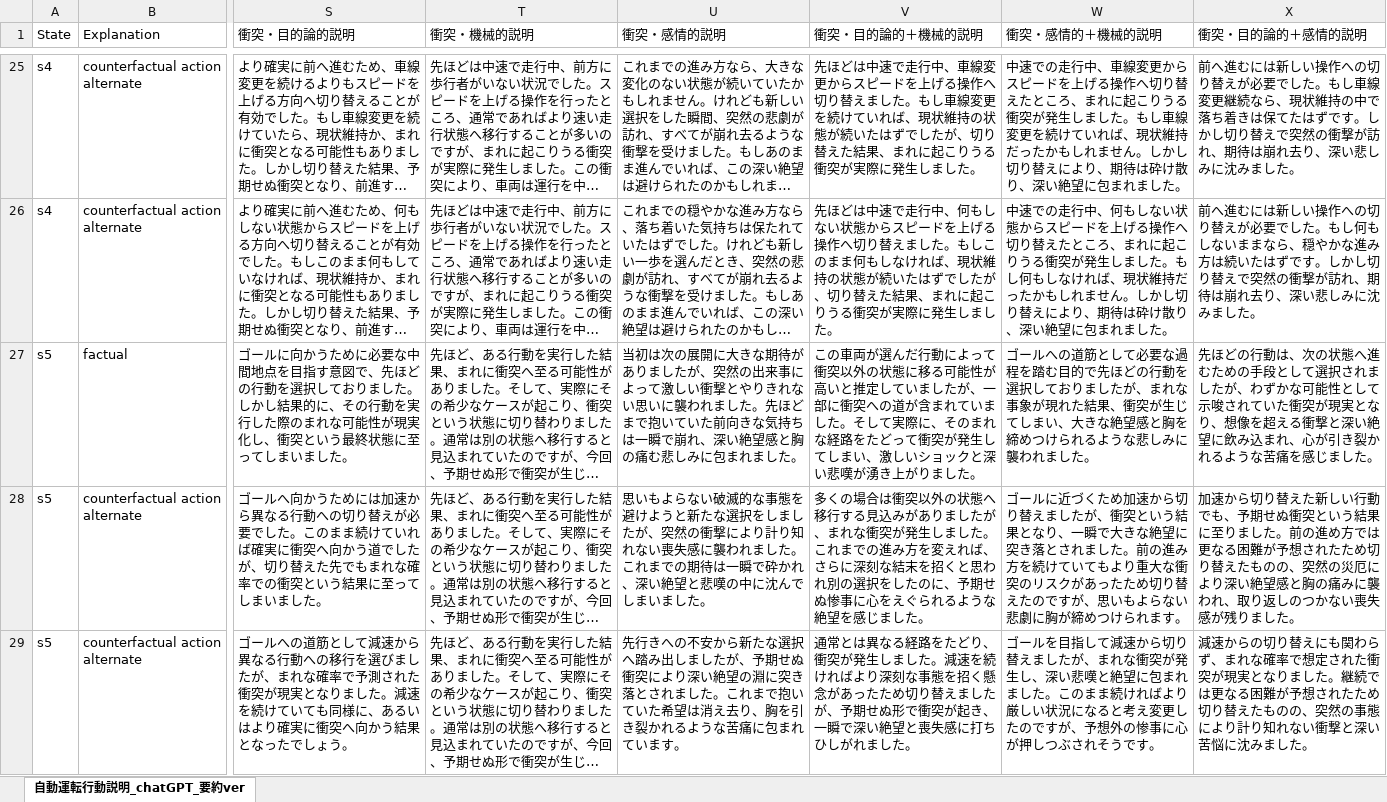
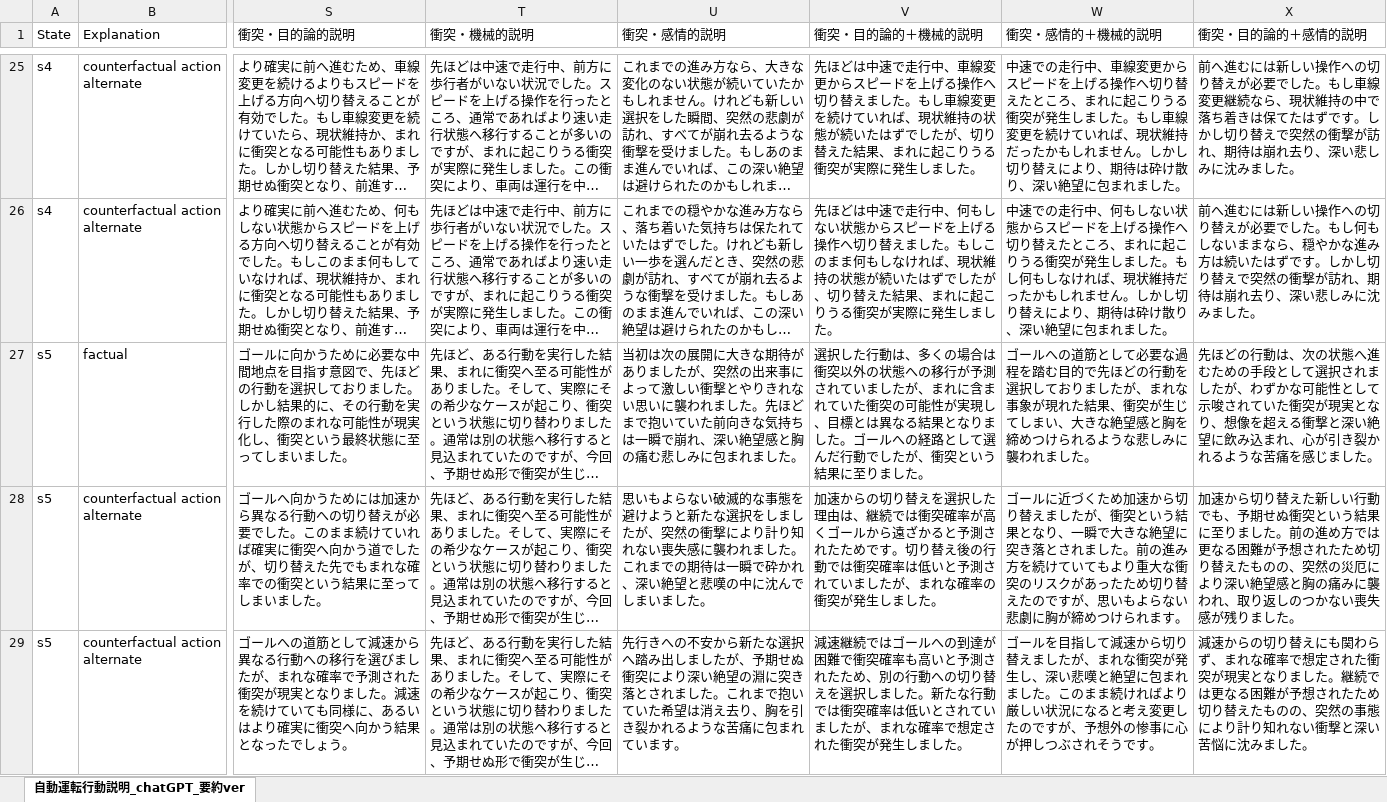
Before and after one commit to taka-m/explanation, an Excel workbook: explanation3.xlsx, sheet 自動運転行動説明_chatGPT_要約ver, drawn as a sheet; only a part is shown, gaps mark what is left out; long unchanged cells end in …; values as stored, in another font and other column widths than the file's, no borders; the diff covers the shown part only; the diff names each change by its address in the sheet, - before the commit and + after, or states it on an @@ line.

Commit message:
seventh

```diff
--- a/explanation3.xlsx (sheet 自動運転行動説明_chatGPT_要約ver)
+++ b/explanation3.xlsx (sheet 自動運転行動説明_chatGPT_要約ver)
-V27 (衝突・目的論的＋機械的説明): この車両が選んだ行動によって衝突以外の状態に移る可能性が高いと推定していましたが、一部に衝突への道が含まれていました。そして実際に、そのまれな経路をたどって衝突が発生してしまい、激しいショックと深い悲嘆が湧き上がりました…
+V27 (衝突・目的論的＋機械的説明): 選択した行動は、多くの場合は衝突以外の状態への移行が予測されていましたが、まれに含まれていた衝突の可能性が実現し、目標とは異なる結果となりました。ゴールへの経路として選んだ行動でしたが、衝突という結果に至りました…
-V28 (衝突・目的論的＋機械的説明): 多くの場合は衝突以外の状態へ移行する見込みがありましたが、まれな衝突が発生しました。これまでの進み方を変えれば、さらに深刻な結末を招くと思われ別の選択をしたのに、予期せぬ惨事に心をえぐられるような絶望を感じました。
+V28 (衝突・目的論的＋機械的説明): 加速からの切り替えを選択した理由は、継続では衝突確率が高くゴールから遠ざかると予測されたためです。切り替え後の行動では衝突確率は低いと予測されていましたが、まれな確率の衝突が発生しました。
-V29 (衝突・目的論的＋機械的説明): 通常とは異なる経路をたどり、衝突が発生しました。減速を続ければより深刻な事態を招く懸念があったため切り替えましたが、予期せぬ形で衝突が起き、一瞬で深い絶望と喪失感に打ちひしがれました。
+V29 (衝突・目的論的＋機械的説明): 減速継続ではゴールへの到達が困難で衝突確率も高いと予測されたため、別の行動への切り替えを選択しました。新たな行動では衝突確率は低いとされていましたが、まれな確率で想定された衝突が発生しました。
```
Also changed, not shown: 8 edited cells elsewhere in this sheet.
